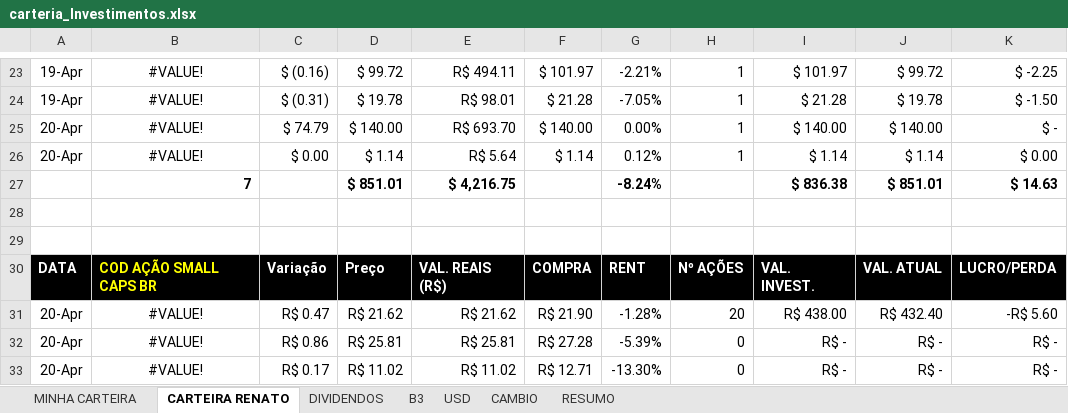
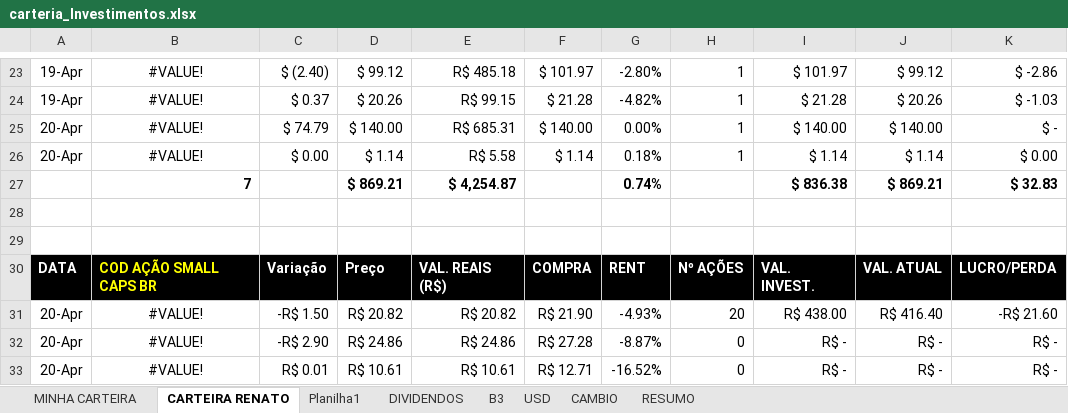
Before and after one commit to macario-python/investimentos, an Excel workbook: carteria_Investimentos.xlsx, sheet CARTEIRA RENATO, drawn as a sheet; only a part is shown, gaps mark what is left out; values as stored, in another font and other column widths than the file's, no borders; conditional formats and table styles not drawn; removed rows and columns are numbered as before the commit, all else as after; the diff covers the shown part only; the diff names each change by its address in the sheet, - before the commit and + after, or states it on an @@ line.

```diff
--- a/carteria_Investimentos.xlsx (sheet CARTEIRA RENATO)
+++ b/carteria_Investimentos.xlsx (sheet CARTEIRA RENATO)
+sheet tab: Planilha1
-C23: $ (0.16)
+C23: $ (2.40)
-D23: $ 99.72
+D23: $ 99.12
-E23: R$ 494.11
+E23: R$ 485.18
-G23: -2.21%
+G23: -2.80%
-J23: $ 99.72
+J23: $ 99.12
-K23: $ -2.25
+K23: $ -2.86
-C24: $ (0.31)
+C24: $ 0.37
-D24: $ 19.78
+D24: $ 20.26
-E24: R$ 98.01
+E24: R$ 99.15
-G24: -7.05%
+G24: -4.82%
-J24: $ 19.78
+J24: $ 20.26
-K24: $ -1.50
+K24: $ -1.03
-E25: R$ 693.70
+E25: R$ 685.31
-E26: R$ 5.64
+E26: R$ 5.58
-G26: 0.12%
+G26: 0.18%
-row 27:  | 7 |  | $ 851.01 | $ 4,216.75 |  | -8.24% |  | $ 836.38 | $ 851.01 | $ 14.63
+row 27:  | 7 |  | $ 869.21 | $ 4,254.87 |  | 0.74% |  | $ 836.38 | $ 869.21 | $ 32.83
-C31: R$ 0.47
+C31: -R$ 1.50
-D31: R$ 21.62
+D31: R$ 20.82
-E31: R$ 21.62
+E31: R$ 20.82
-G31: -1.28%
+G31: -4.93%
-J31: R$ 432.40
+J31: R$ 416.40
-K31: -R$ 5.60
+K31: -R$ 21.60
-C32: R$ 0.86
+C32: -R$ 2.90
-D32: R$ 25.81
+D32: R$ 24.86
-E32: R$ 25.81
+E32: R$ 24.86
-G32: -5.39%
+G32: -8.87%
-C33: R$ 0.17
+C33: R$ 0.01
-D33: R$ 11.02
+D33: R$ 10.61
-E33: R$ 11.02
+E33: R$ 10.61
-G33: -13.30%
+G33: -16.52%
```
Also changed, not shown: 2 added rows, 2 removed rows and 81 edited cells elsewhere in this sheet, sheet B3, sheet DIVIDENDOS, sheet MINHA CARTEIRA, sheet RESUMO, sheet CAMBIO, sheet USD, cateria_Investimentos_limpo.xlsm, 1 other file.
